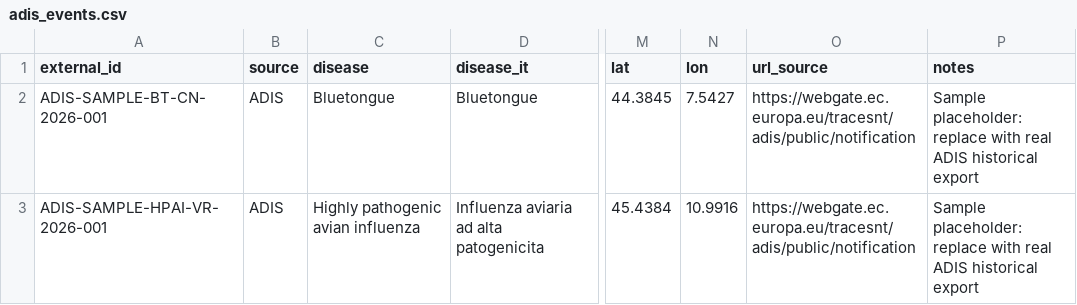
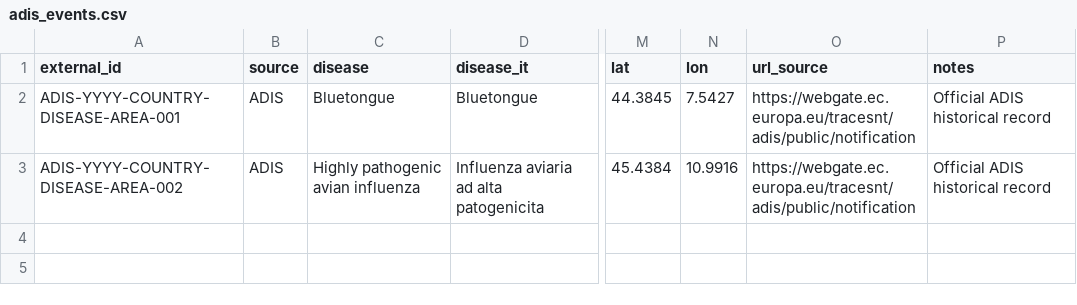
Before and after one commit to comunicazionenibbiotec-droid/vet-alert-backend-api, a CSV file: data/official_sources/adis_events.csv, drawn as a sheet; only a part is shown, gaps mark what is left out; the diff names each change by its address in the sheet, - before the commit and + after, or states it on an @@ line.

Commit message:
Update adis_events.csv

```diff
--- a/data/official_sources/adis_events.csv
+++ b/data/official_sources/adis_events.csv
-A2 (external_id): ADIS-SAMPLE-BT-CN-2026-001
+A2 (external_id): ADIS-YYYY-COUNTRY-DISEASE-AREA-001
-P2:P3 (notes): Sample placeholder: replace with real ADIS historical export
+P2:P3 (notes): Official ADIS historical record
-A3 (external_id): ADIS-SAMPLE-HPAI-VR-2026-001
+A3 (external_id): ADIS-YYYY-COUNTRY-DISEASE-AREA-002
```
